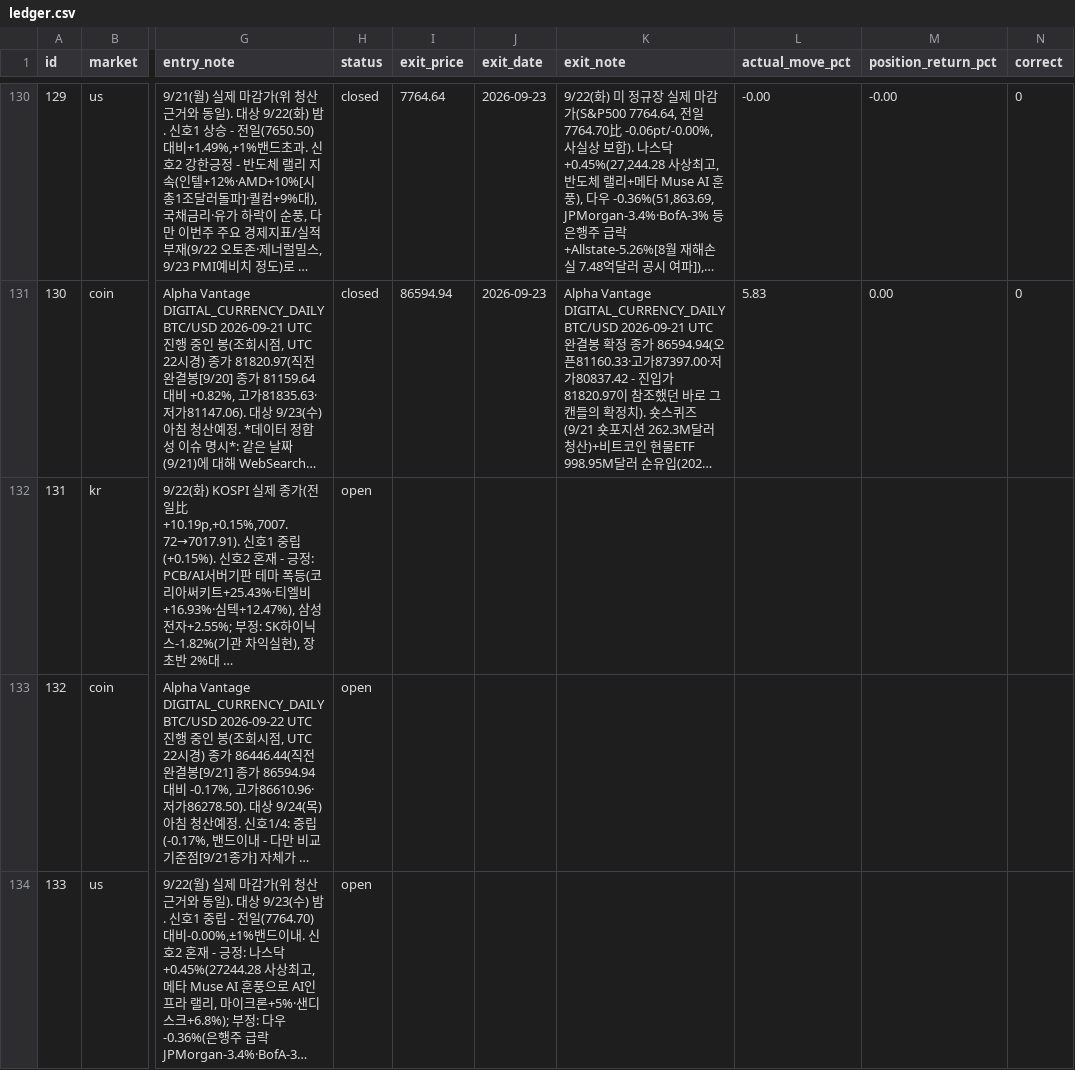
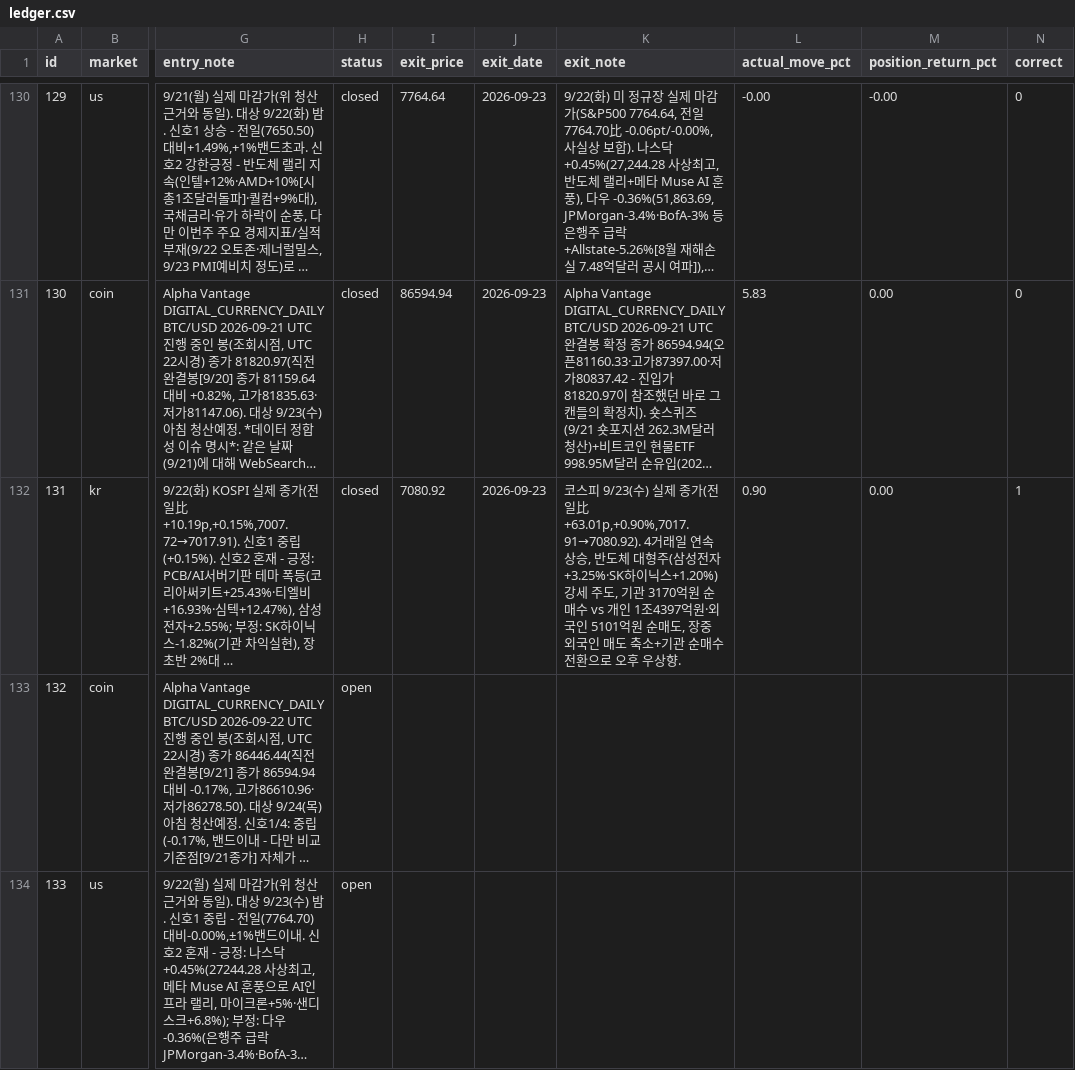
Before and after one commit to Yujin-park1111/claude_project, a CSV file: portfolio/ledger.csv, drawn as a sheet; only a part is shown, gaps mark what is left out; long unchanged cells end in …; the diff names each change by its address in the sheet, - before the commit and + after, or states it on an @@ line.

```diff
--- a/portfolio/ledger.csv
+++ b/portfolio/ledger.csv
-H132 (status): open
+H132 (status): closed
-I132 (exit_price): (empty)
+I132 (exit_price): 7080.92
-J132 (exit_date): (empty)
+J132 (exit_date): 2026-09-23
-K132 (exit_note): (empty)
+K132 (exit_note): 코스피 9/23(수) 실제 종가(전일比 +63.01p,+0.90%,7017.91→7080.92). 4거래일 연속 상승, 반도체 대형주(삼성전자+3.25%·SK하이닉스+1.20%) 강세 주도, 기관 3170억원 순매수 vs 개인 1조4397억원·외국인 5101억원 순매도, 장중 외국인 매도 축소+기관 순매수 전환으로 오후 우상향.
-L132 (actual_move_pct): (empty)
+L132 (actual_move_pct): 0.90
-M132 (position_return_pct): (empty)
+M132 (position_return_pct): 0.00
-N132 (correct): (empty)
+N132 (correct): 1
```
Also changed, not shown: 5 other files.
